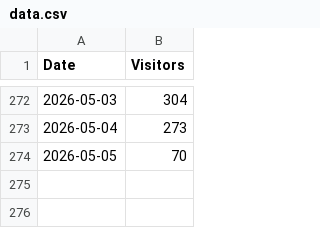
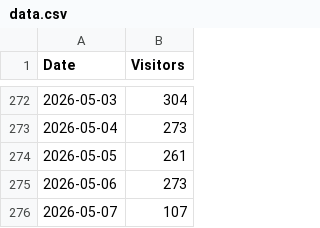
Before and after one commit to skarmat/visitors-dashboard, a CSV file: data.csv, drawn as a sheet; only a part is shown, gaps mark what is left out.

Commit message:
manual update

```diff
--- a/data.csv
+++ b/data.csv
@@ -273,2 +273,4 @@ Date,Visitors
 2026-05-04,273
-2026-05-05,70
+2026-05-05,261
+2026-05-06,273
+2026-05-07,107
```
